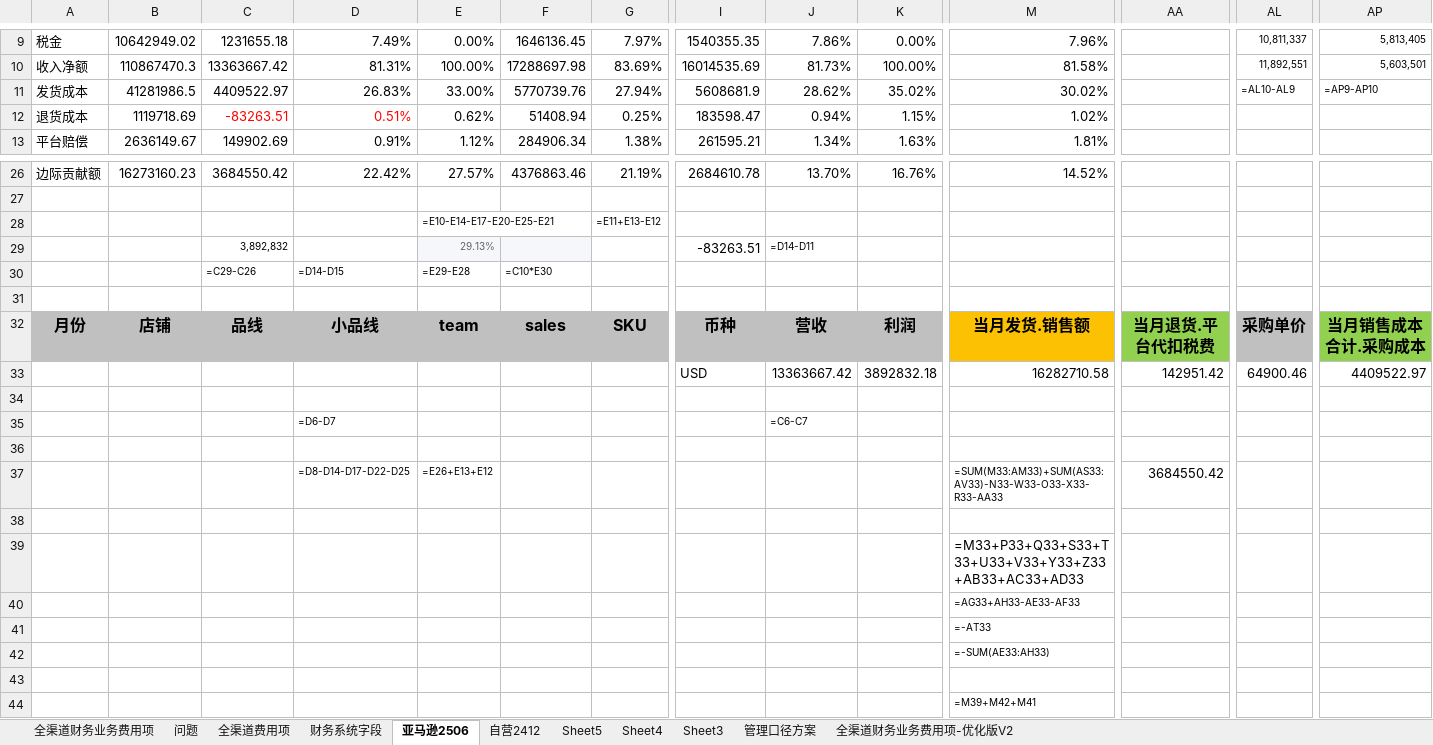
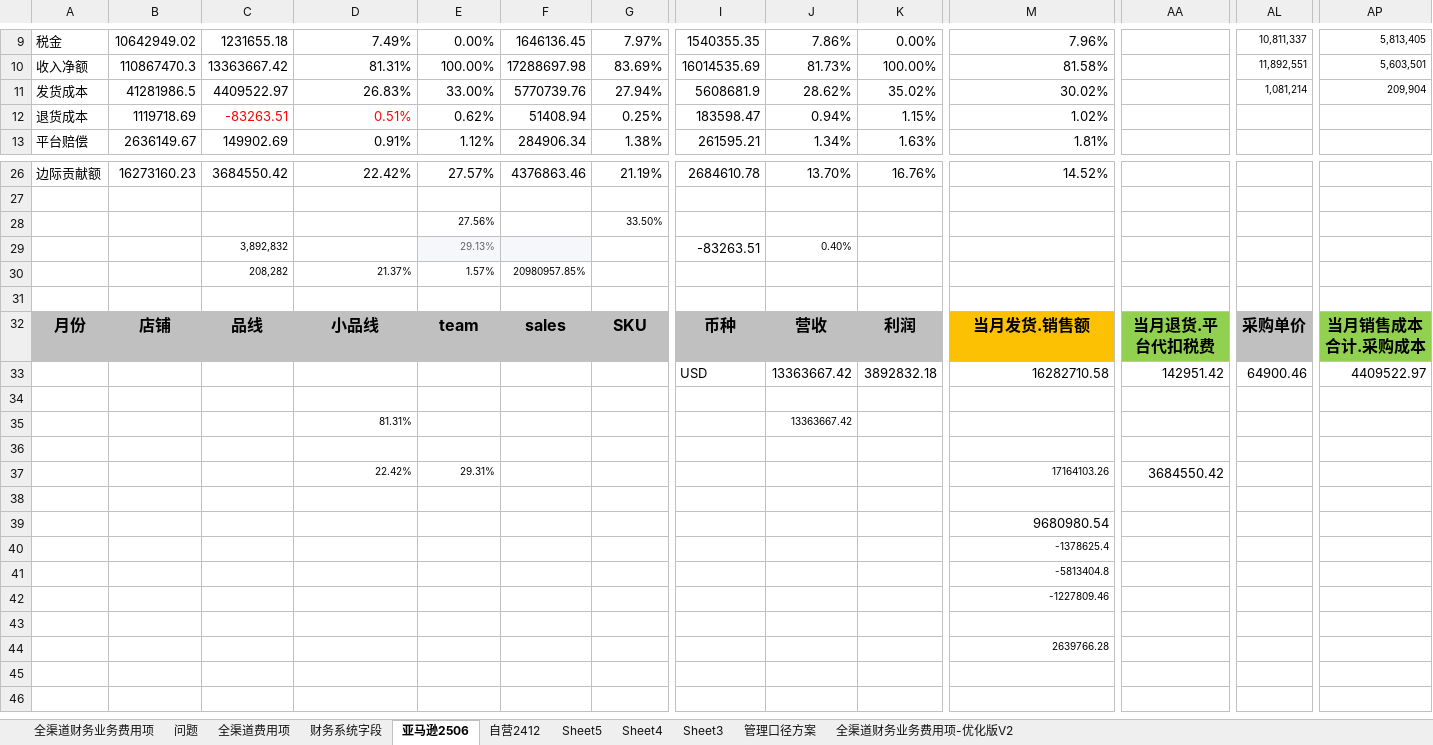
Before and after one commit to 18501404120/cursor, an Excel workbook: 文件夹/项目/全渠道管报/需求/财务各渠道逻辑.xlsx, sheet 亚马逊2506, drawn as a sheet; only a part is shown, gaps mark what is left out; values as stored, in another font and other column widths than the file's, no borders; formulas without a stored value are shown as written; removed rows and columns are numbered as before the commit, all else as after; rows hold the shown columns only; the diff names each change by its address in the sheet, - before the commit and + after, or states it on an @@ line.

```diff
--- a/文件夹/项目/全渠道管报/需求/财务各渠道逻辑.xlsx (sheet 亚马逊2506)
+++ b/文件夹/项目/全渠道管报/需求/财务各渠道逻辑.xlsx (sheet 亚马逊2506)
-AL11: =AL10-AL9
+AL11: 1,081,214
-AP11: =AP9-AP10
+AP11: 209,904
-row 28:  |  |  |  | =E10-E14-E17-E20-E25-E21 |  | =E11+E13-E12
+row 28:  |  |  |  | 27.56% |  | 33.50%
-J29: =D14-D11
+J29: 0.40%
-row 30:  |  | =C29-C26 | =D14-D15 | =E29-E28 | =C10*E30
+row 30:  |  | 208,282 | 21.37% | 1.57% | 20980957.85%
-row 35:  |  |  | =D6-D7 |  |  |  |  | =C6-C7
+row 35:  |  |  | 81.31% |  |  |  |  | 13363667.42
-row 37:  |  |  | =D8-D14-D17-D22-D25 | =E26+E13+E12 |  |  |  |  |  | =SUM(M33:AM33)+SUM(AS33:AV33)-N33-W33-O33-X33-R33-AA33 | 3684550.42
+row 37:  |  |  | 22.42% | 29.31% |  |  |  |  |  | 17164103.26 | 3684550.42
-M39: =M33+P33+Q33+S33+T33+U33+V33+Y33+Z33+AB33+AC33+AD33
+M39: 9680980.54
-M40: =AG33+AH33-AE33-AF33
+M40: -1378625.4
-M41: =-AT33
+M41: -5813404.8
-M42: =-SUM(AE33:AH33)
+M42: -1227809.46
-M44: =M39+M42+M41
+M44: 2639766.28
```
Also changed, not shown: sheet 全渠道财务业务费用项-优化版V2, sheet Sheet5, sheet Sheet3, sheet 全渠道费用项, sheet 自营2412, 15 other files.
